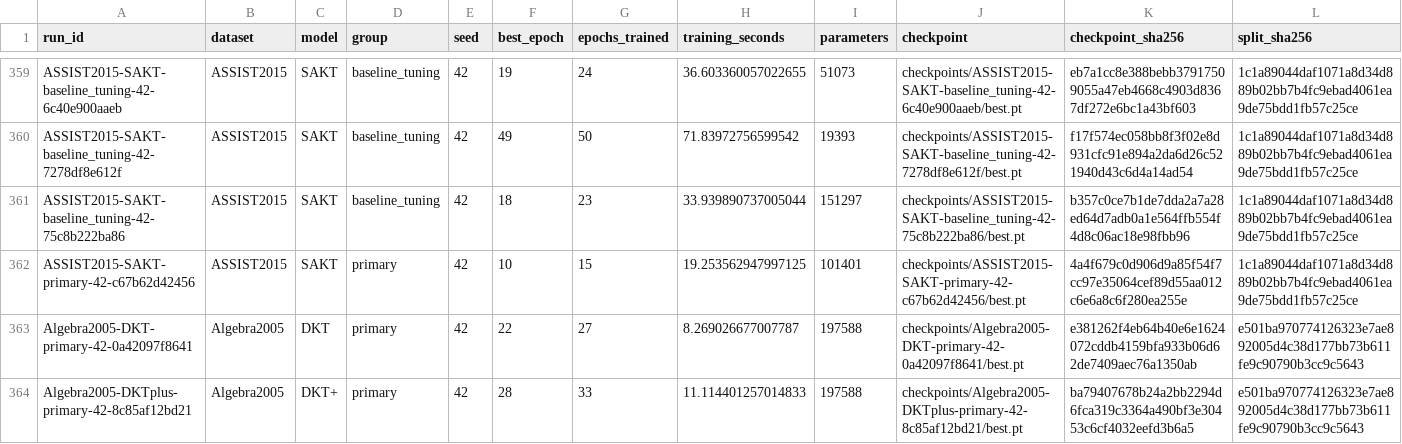
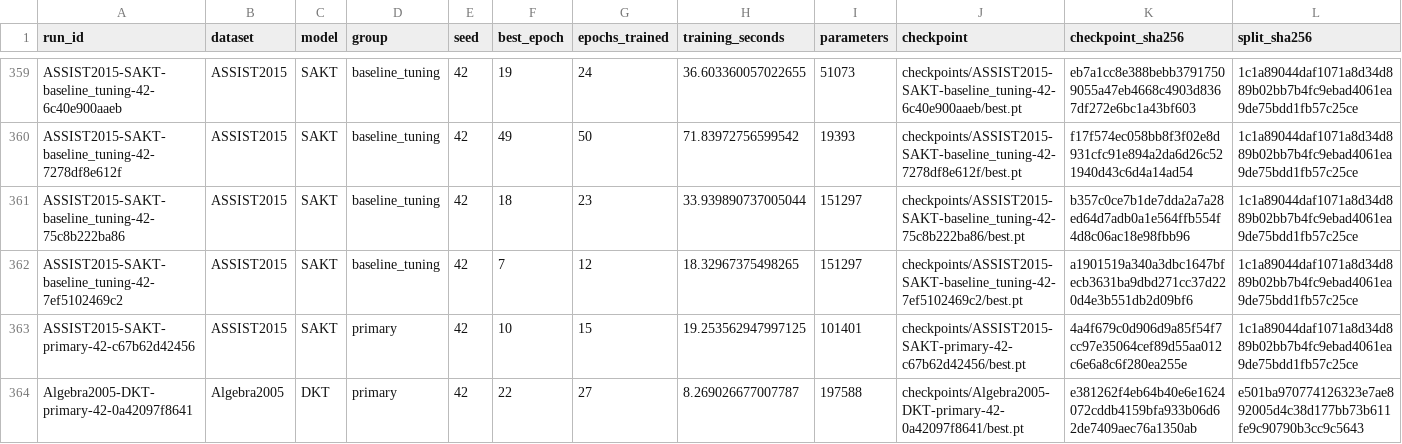
Before and after one commit to Tanishgupta28/LightSAKT2, a CSV file: results/tables/all_verified_runs.csv, drawn as a sheet; only a part is shown, gaps mark what is left out; the shorter side is filled out with more unchanged rows; rows hold the shown columns only; the diff names each change by its address in the sheet, - before the commit and + after, or states it on an @@ line.

Commit message:
Preserve verified experiment progress and status

```diff
--- a/results/tables/all_verified_runs.csv
+++ b/results/tables/all_verified_runs.csv
+row 362: ASSIST2015-SAKT-baseline_tuning-42-7ef5102469c2 | ASSIST2015 | SAKT | baseline_tuning | 42 | 7 | 12 | 18.32967375498265 | 151297 | checkpoints/ASSIST2015-SAKT-baseline_tuning-42-7ef5102469c2/best.pt | a1901519a340a3dbc1647bfecb3631ba9dbd271cc37d220d4e3b551db2d09bf6 | 1c1a89044daf1071a8d34d889b02bb7b4fc9ebad4061ea9de75bdd1fb57c25ce
```
Also changed, not shown: results/tables/computational_budgets.csv, 21 other files.
